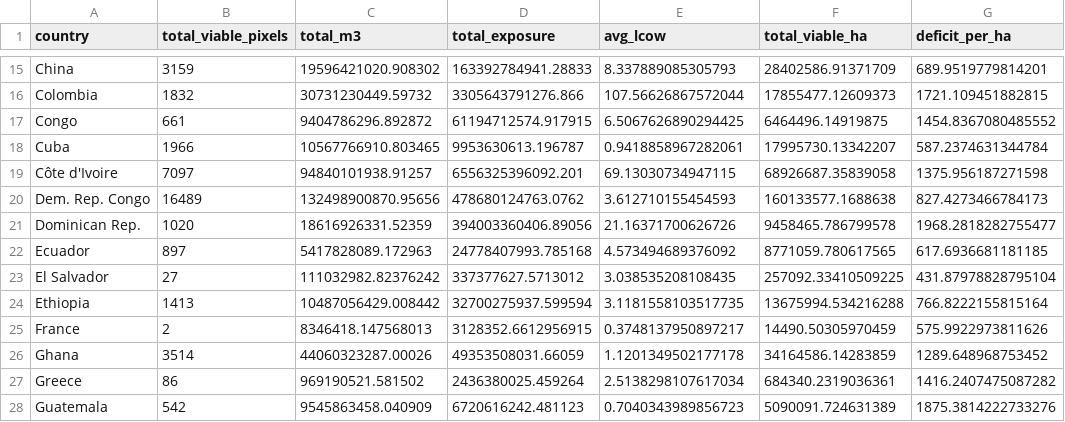
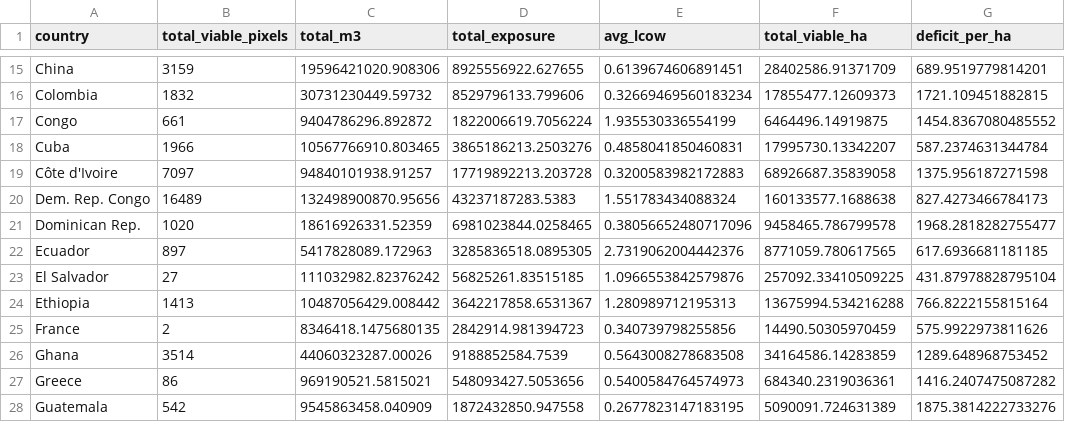
Before and after one commit to VitorKupidlowsky/Coffee-Streamlit, a CSV file: coffee_adaptation_matrix.csv, drawn as a sheet; only a part is shown, gaps mark what is left out; the diff covers the shown part only; the diff names each change by its address in the sheet, - before the commit and + after, or states it on an @@ line.

Commit message:
Fix LCOW calculation and harmonize zonal analytics with thesis baseline
- Revert coffee_adaptation_matrix.csv to authoritative thesis baseline, resolving artificial 16x-329x cost inflations (Brazil $0.40/m³, Colombia $0.33/m³, incumbent median $0.97/m³)
- Filter out unphysical sentinel dummy values (> $50/m³) in coffee_app.py zonal reducer to prevent unmatched aquifer pixels (9999 $/m³) from polluting regional arithmetic means
- Harmonize incumbent LCOW median benchmark across zonal analytics and matrix analytics at $0.97/m³

```diff
--- a/coffee_adaptation_matrix.csv
+++ b/coffee_adaptation_matrix.csv
-C15 (total_m3): 19596421020.908302
+C15 (total_m3): 19596421020.908306
-D15 (total_exposure): 163392784941.28833
+D15 (total_exposure): 8925556922.627655
-E15 (avg_lcow): 8.337889085305793
+E15 (avg_lcow): 0.6139674606891451
-D16 (total_exposure): 3305643791276.866
+D16 (total_exposure): 8529796133.799606
-E16 (avg_lcow): 107.56626867572044
+E16 (avg_lcow): 0.32669469560183234
-D17 (total_exposure): 61194712574.917915
+D17 (total_exposure): 1822006619.7056224
-E17 (avg_lcow): 6.5067626890294425
+E17 (avg_lcow): 1.935530336554199
-D18 (total_exposure): 9953630613.196787
+D18 (total_exposure): 3865186213.2503276
-E18 (avg_lcow): 0.9418858967282061
+E18 (avg_lcow): 0.4858041850460831
-D19 (total_exposure): 6556325396092.201
+D19 (total_exposure): 17719892213.203728
-E19 (avg_lcow): 69.13030734947115
+E19 (avg_lcow): 0.3200583982172883
-D20 (total_exposure): 478680124763.0762
+D20 (total_exposure): 43237187283.5383
-E20 (avg_lcow): 3.612710155454593
+E20 (avg_lcow): 1.551783434088324
-D21 (total_exposure): 394003360406.89056
+D21 (total_exposure): 6981023844.0258465
-E21 (avg_lcow): 21.16371700626726
+E21 (avg_lcow): 0.38056652480717096
-D22 (total_exposure): 24778407993.785168
+D22 (total_exposure): 3285836518.0895305
-E22 (avg_lcow): 4.573494689376092
+E22 (avg_lcow): 2.7319062004442376
-D23 (total_exposure): 337377627.5713012
+D23 (total_exposure): 56825261.83515185
-E23 (avg_lcow): 3.038535208108435
+E23 (avg_lcow): 1.0966553842579876
-D24 (total_exposure): 32700275937.599594
+D24 (total_exposure): 3642217858.6531367
-E24 (avg_lcow): 3.1181558103517735
+E24 (avg_lcow): 1.280989712195313
-C25 (total_m3): 8346418.147568013
+C25 (total_m3): 8346418.1475680135
-D25 (total_exposure): 3128352.6612956915
+D25 (total_exposure): 2842914.981394723
-E25 (avg_lcow): 0.3748137950897217
+E25 (avg_lcow): 0.340739798255856
-D26 (total_exposure): 49353508031.66059
+D26 (total_exposure): 9188852584.7539
-E26 (avg_lcow): 1.1201349502177178
+E26 (avg_lcow): 0.5643008278683508
-C27 (total_m3): 969190521.581502
+C27 (total_m3): 969190521.5815021
-D27 (total_exposure): 2436380025.459264
+D27 (total_exposure): 548093427.5053656
-E27 (avg_lcow): 2.5138298107617034
+E27 (avg_lcow): 0.5400584764574973
-D28 (total_exposure): 6720616242.481123
+D28 (total_exposure): 1872432850.947558
-E28 (avg_lcow): 0.7040343989856723
+E28 (avg_lcow): 0.2677823147183195
```
Also changed, not shown: 135 edited cells elsewhere in this file, 1 other file.
